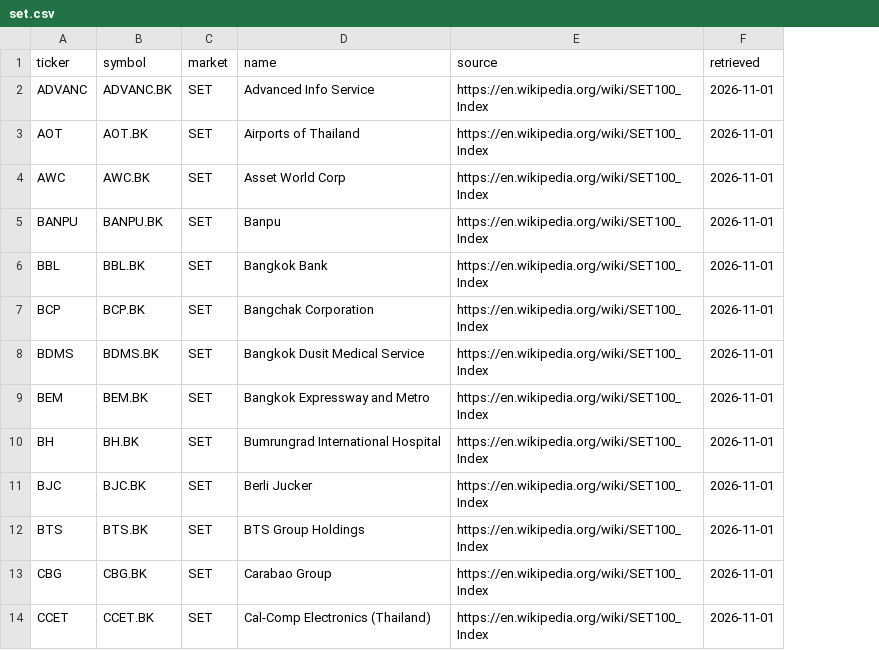
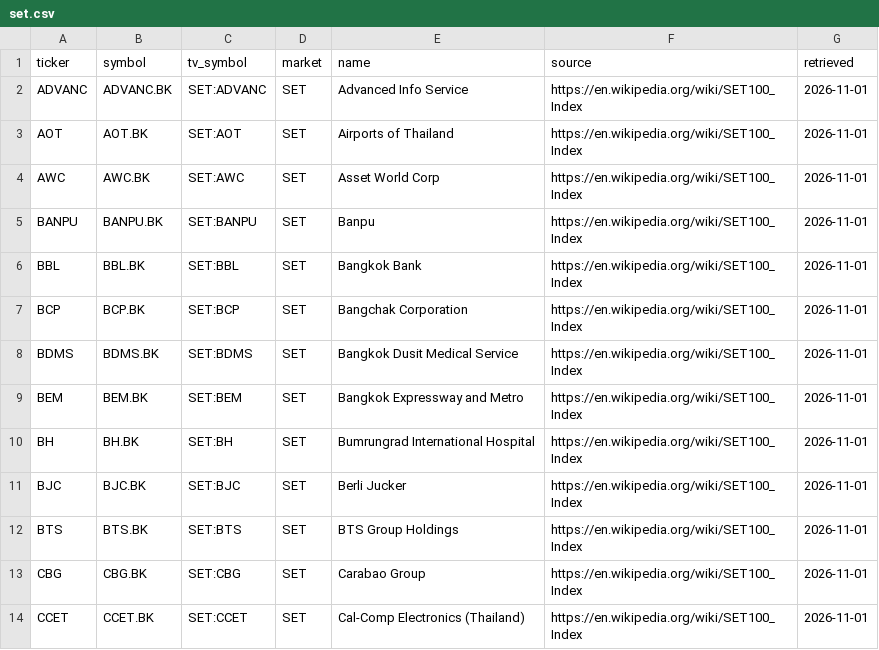
Before and after one commit to pooputana474250-sys/aia-hw-Putana, a CSV file: universe/set.csv, drawn as a sheet; only a part is shown; the diff names each change by its address in the sheet, - before the commit and + after, or states it on an @@ line.

```diff
--- a/universe/set.csv
+++ b/universe/set.csv
+column C (tv_symbol), rows 2-14: SET:ADVANC | SET:AOT | SET:AWC | SET:BANPU | SET:BBL | SET:BCP | SET:BDMS | SET:BEM | SET:BH | SET:BJC | SET:BTS | SET:CBG | SET:CCET
```
Also changed, not shown: universe/us.csv, 14 other files.
